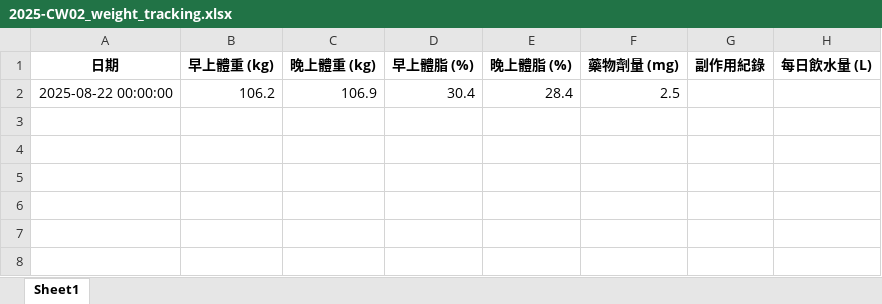
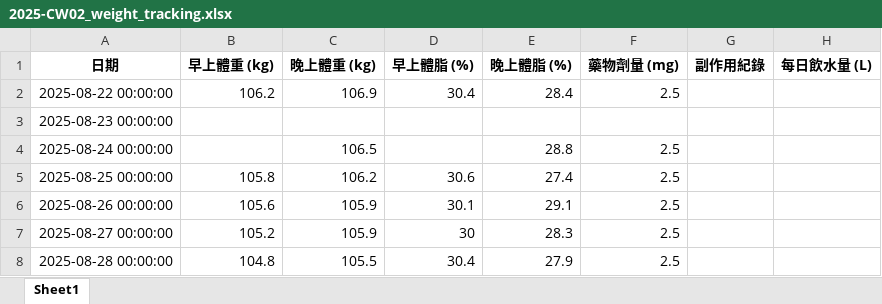
Before and after one commit to RexhuangTW/GLP1-weight-tracking, an Excel workbook: weekly/2025-CW02_weight_tracking.xlsx, sheet Sheet1, drawn as a sheet; values as stored, in another font and other column widths than the file's, no borders; the diff names each change by its address in the sheet, - before the commit and + after, or states it on an @@ line.

Commit message:
Update values

```diff
--- a/weekly/2025-CW02_weight_tracking.xlsx (sheet Sheet1)
+++ b/weekly/2025-CW02_weight_tracking.xlsx (sheet Sheet1)
+row 3: 2025-08-23 00:00:00
+row 4: 2025-08-24 00:00:00 |  | 106.5 |  | 28.8 | 2.5
+row 5: 2025-08-25 00:00:00 | 105.8 | 106.2 | 30.6 | 27.4 | 2.5
+row 6: 2025-08-26 00:00:00 | 105.6 | 105.9 | 30.1 | 29.1 | 2.5
+row 7: 2025-08-27 00:00:00 | 105.2 | 105.9 | 30 | 28.3 | 2.5
+row 8: 2025-08-28 00:00:00 | 104.8 | 105.5 | 30.4 | 27.9 | 2.5
```
Also changed, not shown: GLP1_weight_tracking_master.xlsx, 6 other files.
